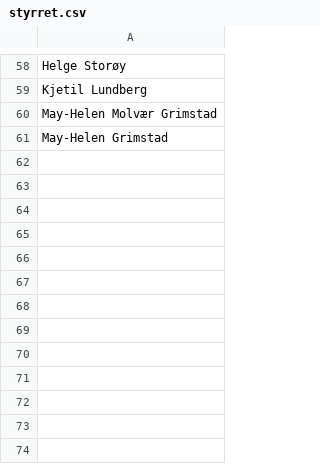
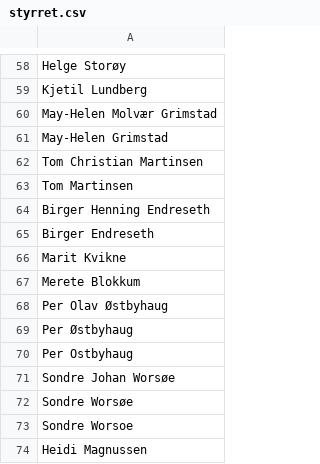
Before and after one commit to areeriks1/Test, a CSV file: styrret.csv, drawn as a sheet; only a part is shown, gaps mark what is left out; the diff names each change by its address in the sheet, - before the commit and + after, or states it on an @@ line.

Commit message:
Update styrret.csv

```diff
--- a/styrret.csv
+++ b/styrret.csv
+row 62: Tom Christian Martinsen
+row 63: Tom Martinsen
+row 64: Birger Henning Endreseth
+row 65: Birger Endreseth
+row 66: Marit Kvikne
+row 67: Merete Blokkum
+row 68: Per Olav Østbyhaug
+row 69: Per Østbyhaug
+row 70: Per Ostbyhaug
+row 71: Sondre Johan Worsøe
+row 72: Sondre Worsøe
+row 73: Sondre Worsoe
+row 74: Heidi Magnussen
```
